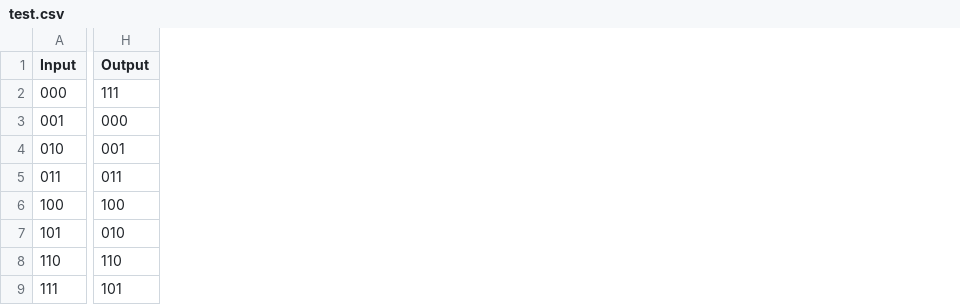
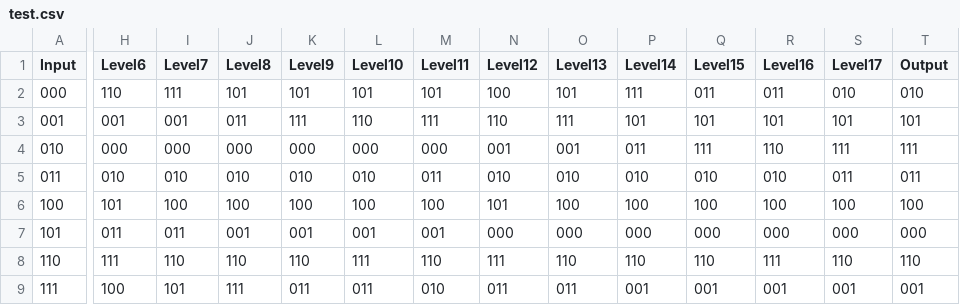
Before and after one commit to joinalahmed/ttgen, a CSV file: test.csv, drawn as a sheet; only a part is shown, gaps mark what is left out; addresses are those after the commit; the diff covers the shown part only; the diff names each change by its address in the sheet, - before the commit and + after, or states it on an @@ line.

Commit message:
levelwise correct output, with proper look widegt output view added fault models and testing

```diff
--- a/test.csv
+++ b/test.csv
+column H (Level6), rows 2-9: 110 | 001 | 000 | 010 | 101 | 011 | 111 | 100
+column I (Level7), rows 2-9: 111 | 001 | 000 | 010 | 100 | 011 | 110 | 101
+column J (Level8), rows 2-9: 101 | 011 | 000 | 010 | 100 | 001 | 110 | 111
+column K (Level9), rows 2-9: 101 | 111 | 000 | 010 | 100 | 001 | 110 | 011
+column L (Level10), rows 2-9: 101 | 110 | 000 | 010 | 100 | 001 | 111 | 011
+column M (Level11), rows 2-9: 101 | 111 | 000 | 011 | 100 | 001 | 110 | 010
+column N (Level12), rows 2-9: 100 | 110 | 001 | 010 | 101 | 000 | 111 | 011
+column O (Level13), rows 2-9: 101 | 111 | 001 | 010 | 100 | 000 | 110 | 011
+column P (Level14), rows 2-9: 111 | 101 | 011 | 010 | 100 | 000 | 110 | 001
+column Q (Level15), rows 2-9: 011 | 101 | 111 | 010 | 100 | 000 | 110 | 001
+column R (Level16), rows 2-9: 011 | 101 | 110 | 010 | 100 | 000 | 111 | 001
+column S (Level17), rows 2-9: 010 | 101 | 111 | 011 | 100 | 000 | 110 | 001
-T2 (Output): 111
+T2 (Output): 010
-T3 (Output): 000
+T3 (Output): 101
-T4 (Output): 001
+T4 (Output): 111
-T7 (Output): 010
+T7 (Output): 000
-T9 (Output): 101
+T9 (Output): 001
```
Also changed, not shown: 6 edited cells elsewhere in this file, 27 other files.
